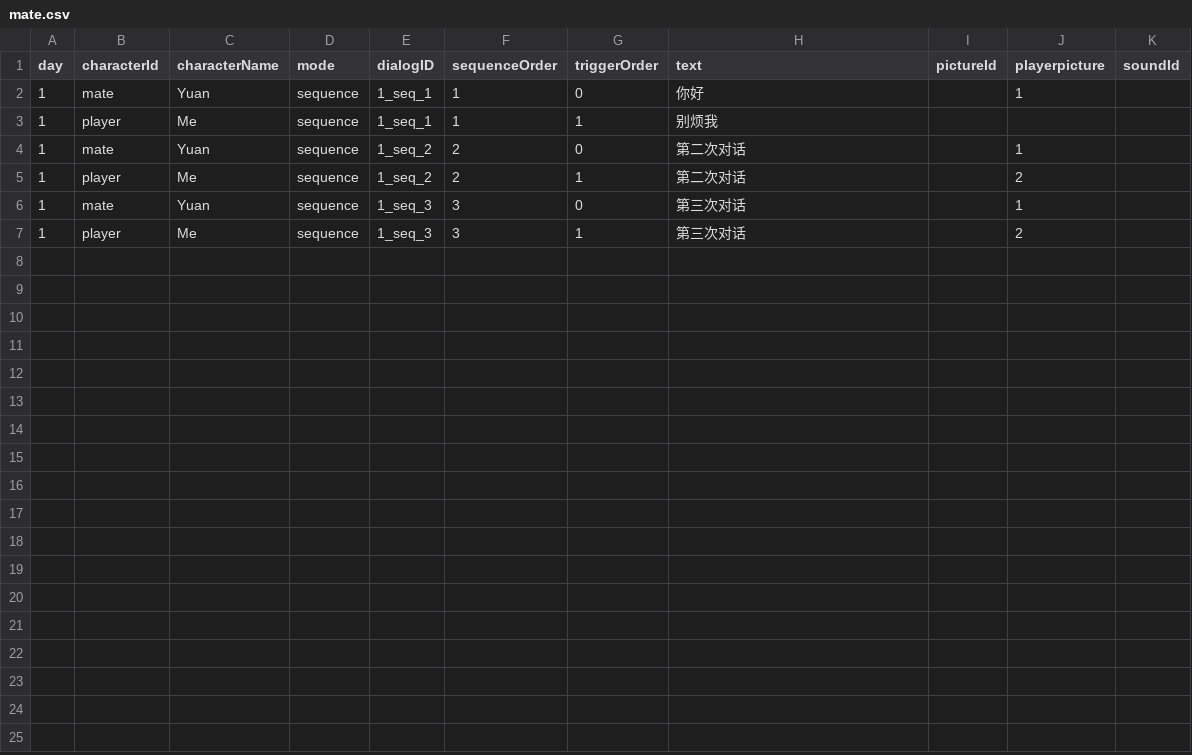
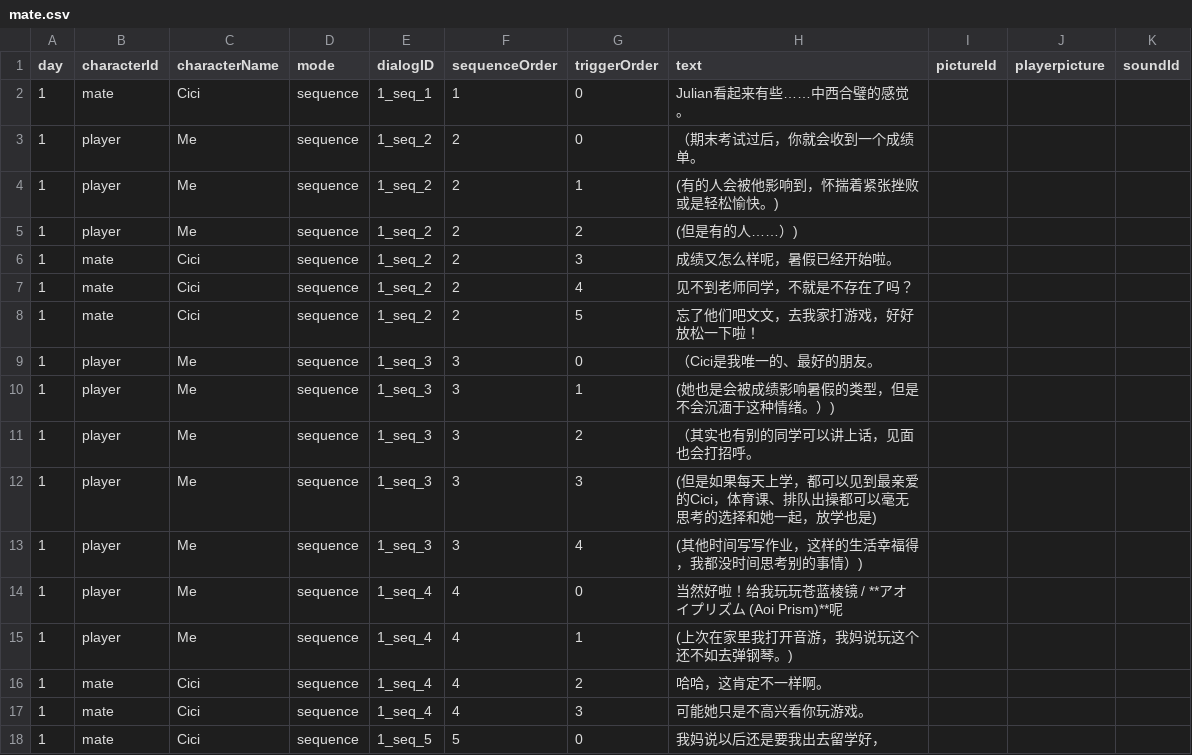
Before and after one commit to Shannju/WhiteNight, a CSV file: Assets/c#/Dialog/csv/mate.csv, drawn as a sheet; only a part is shown; the diff covers the shown part only.

```diff
--- a/Assets/c#/Dialog/csv/mate.csv
+++ b/Assets/c#/Dialog/csv/mate.csv
@@ -1,7 +1,18 @@
 day,characterId,characterName,mode,dialogID,sequenceOrder,triggerOrder,text,pictureId,playerpicture,soundId
-1,mate,Yuan,sequence,1_seq_1,1,0,你好,,1,
-1,player,Me,sequence,1_seq_1,1,1,别烦我,,,
-1,mate,Yuan,sequence,1_seq_2,2,0,第二次对话,,1,
-1,player,Me,sequence,1_seq_2,2,1,第二次对话,,2,
-1,mate,Yuan,sequence,1_seq_3,3,0,第三次对话,,1,
-1,player,Me,sequence,1_seq_3,3,1,第三次对话,,2,
+1,mate,Cici,sequence,1_seq_1,1,0,Julian看起来有些……中西合璧的感觉。,,,
+1,player,Me,sequence,1_seq_2,2,0,（期末考试过后，你就会收到一个成绩单。,,,
+1,player,Me,sequence,1_seq_2,2,1,(有的人会被他影响到，怀揣着紧张挫败或是轻松愉快。),,,
+1,player,Me,sequence,1_seq_2,2,2,(但是有的人……）),,,
+1,mate,Cici,sequence,1_seq_2,2,3,成绩又怎么样呢，暑假已经开始啦。,,,
+1,mate,Cici,sequence,1_seq_2,2,4,见不到老师同学，不就是不存在了吗？,,,
+1,mate,Cici,sequence,1_seq_2,2,5,忘了他们吧文文，去我家打游戏，好好放松一下啦！,,,
+1,player,Me,sequence,1_seq_3,3,0,（Cici是我唯一的、最好的朋友。,,,
+1,player,Me,sequence,1_seq_3,3,1,(她也是会被成绩影响暑假的类型，但是不会沉湎于这种情绪。）),,,
+1,player,Me,sequence,1_seq_3,3,2,（其实也有别的同学可以讲上话，见面也会打招呼。,,,
+1,player,Me,sequence,1_seq_3,3,3,(但是如果每天上学，都可以见到最亲爱的Cici，体育课、排队出操都可以毫无思考的选择和她一起，放学也是),,,
+1,player,Me,sequence,1_seq_3,3,4,(其他时间写写作业，这样的生活幸福得，我都没时间思考别的事情）),,,
+1,player,Me,sequence,1_seq_4,4,0,当然好啦！给我玩玩苍蓝棱镜 / **アオイプリズム (Aoi Prism)**呢,,,
+1,player,Me,sequence,1_seq_4,4,1,(上次在家里我打开音游，我妈说玩这个还不如去弹钢琴。),,,
+1,mate,Cici,sequence,1_seq_4,4,2,哈哈，这肯定不一样啊。,,,
+1,mate,Cici,sequence,1_seq_4,4,3,可能她只是不高兴看你玩游戏。,,,
+1,mate,Cici,sequence,1_seq_5,5,0,我妈说以后还是要我出去留学好，,,,
```
Also changed, not shown: 7 added rows elsewhere in this file, Assets/c#/Dialog/csv/teacher.csv, Assets/c#/Dialog/csv/windows.csv, 3 other files.
